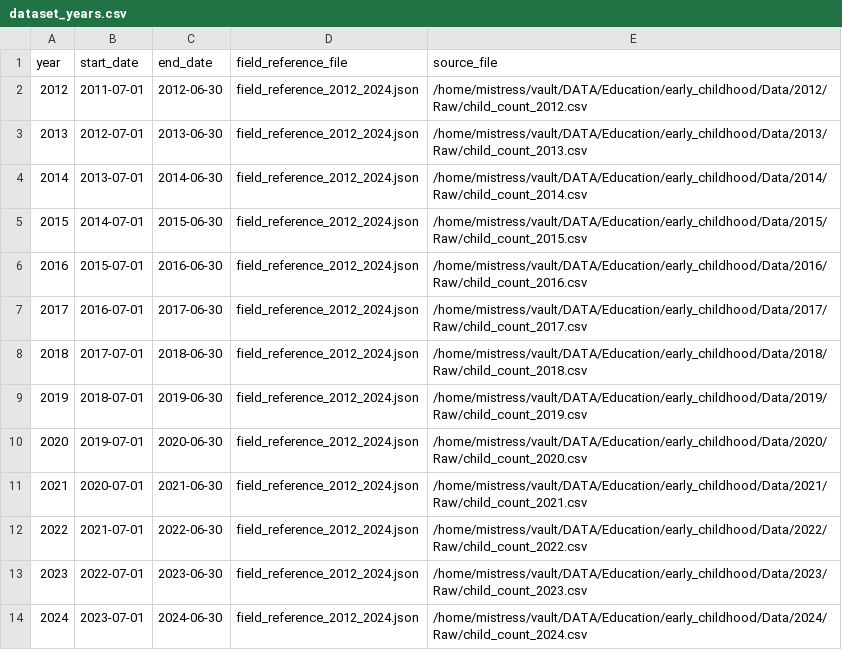
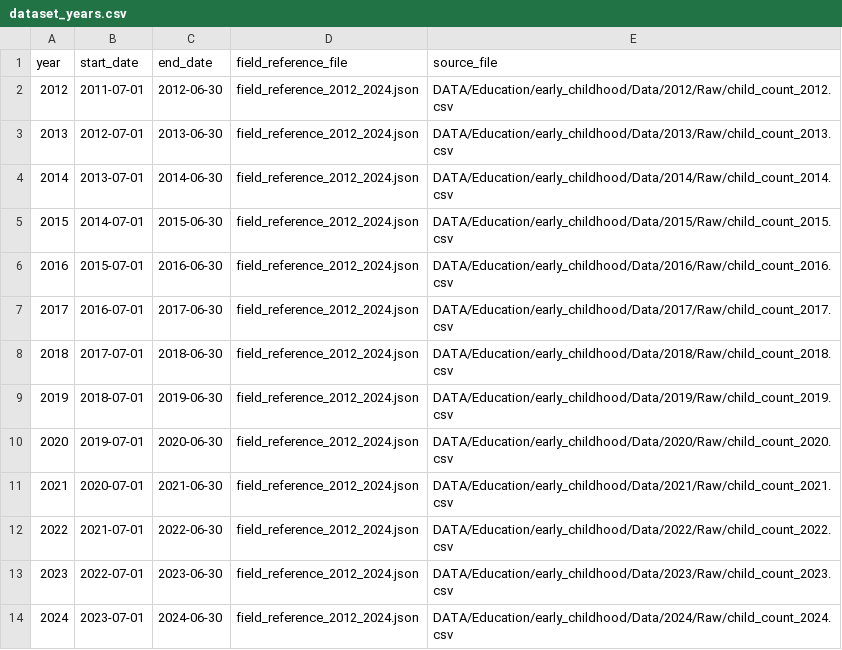
Before and after one commit to data-driven-detroit/mischooldata_etl, a CSV file: mischooldata_etl/early_childhood/conf/dataset_years.csv, drawn as a sheet.

Commit message:
Update dataset_years.csv - Removed /home/mistress/vault/

```diff
--- a/mischooldata_etl/early_childhood/conf/dataset_years.csv
+++ b/mischooldata_etl/early_childhood/conf/dataset_years.csv
@@ -1,14 +1,14 @@
 year,start_date,end_date,field_reference_file,source_file
-2012,2011-07-01,2012-06-30,field_reference_2012_2024.json,/home/mistress/vault/DATA/Education/early_childhood/Data/2012/Raw/child_count_2012.csv
-2013,2012-07-01,2013-06-30,field_reference_2012_2024.json,/home/mistress/vault/DATA/Education/early_childhood/Data/2013/Raw/child_count_2013.csv
-2014,2013-07-01,2014-06-30,field_reference_2012_2024.json,/home/mistress/vault/DATA/Education/early_childhood/Data/2014/Raw/child_count_2014.csv
-2015,2014-07-01,2015-06-30,field_reference_2012_2024.json,/home/mistress/vault/DATA/Education/early_childhood/Data/2015/Raw/child_count_2015.csv
-2016,2015-07-01,2016-06-30,field_reference_2012_2024.json,/home/mistress/vault/DATA/Education/early_childhood/Data/2016/Raw/child_count_2016.csv
-2017,2016-07-01,2017-06-30,field_reference_2012_2024.json,/home/mistress/vault/DATA/Education/early_childhood/Data/2017/Raw/child_count_2017.csv
-2018,2017-07-01,2018-06-30,field_reference_2012_2024.json,/home/mistress/vault/DATA/Education/early_childhood/Data/2018/Raw/child_count_2018.csv
-2019,2018-07-01,2019-06-30,field_reference_2012_2024.json,/home/mistress/vault/DATA/Education/early_childhood/Data/2019/Raw/child_count_2019.csv
-2020,2019-07-01,2020-06-30,field_reference_2012_2024.json,/home/mistress/vault/DATA/Education/early_childhood/Data/2020/Raw/child_count_2020.csv
-2021,2020-07-01,2021-06-30,field_reference_2012_2024.json,/home/mistress/vault/DATA/Education/early_childhood/Data/2021/Raw/child_count_2021.csv
-2022,2021-07-01,2022-06-30,field_reference_2012_2024.json,/home/mistress/vault/DATA/Education/early_childhood/Data/2022/Raw/child_count_2022.csv
-2023,2022-07-01,2023-06-30,field_reference_2012_2024.json,/home/mistress/vault/DATA/Education/early_childhood/Data/2023/Raw/child_count_2023.csv
-2024,2023-07-01,2024-06-30,field_reference_2012_2024.json,/home/mistress/vault/DATA/Education/early_childhood/Data/2024/Raw/child_count_2024.csv
+2012,2011-07-01,2012-06-30,field_reference_2012_2024.json,DATA/Education/early_childhood/Data/2012/Raw/child_count_2012.csv
+2013,2012-07-01,2013-06-30,field_reference_2012_2024.json,DATA/Education/early_childhood/Data/2013/Raw/child_count_2013.csv
+2014,2013-07-01,2014-06-30,field_reference_2012_2024.json,DATA/Education/early_childhood/Data/2014/Raw/child_count_2014.csv
+2015,2014-07-01,2015-06-30,field_reference_2012_2024.json,DATA/Education/early_childhood/Data/2015/Raw/child_count_2015.csv
+2016,2015-07-01,2016-06-30,field_reference_2012_2024.json,DATA/Education/early_childhood/Data/2016/Raw/child_count_2016.csv
+2017,2016-07-01,2017-06-30,field_reference_2012_2024.json,DATA/Education/early_childhood/Data/2017/Raw/child_count_2017.csv
+2018,2017-07-01,2018-06-30,field_reference_2012_2024.json,DATA/Education/early_childhood/Data/2018/Raw/child_count_2018.csv
+2019,2018-07-01,2019-06-30,field_reference_2012_2024.json,DATA/Education/early_childhood/Data/2019/Raw/child_count_2019.csv
+2020,2019-07-01,2020-06-30,field_reference_2012_2024.json,DATA/Education/early_childhood/Data/2020/Raw/child_count_2020.csv
+2021,2020-07-01,2021-06-30,field_reference_2012_2024.json,DATA/Education/early_childhood/Data/2021/Raw/child_count_2021.csv
+2022,2021-07-01,2022-06-30,field_reference_2012_2024.json,DATA/Education/early_childhood/Data/2022/Raw/child_count_2022.csv
+2023,2022-07-01,2023-06-30,field_reference_2012_2024.json,DATA/Education/early_childhood/Data/2023/Raw/child_count_2023.csv
+2024,2023-07-01,2024-06-30,field_reference_2012_2024.json,DATA/Education/early_childhood/Data/2024/Raw/child_count_2024.csv
```
